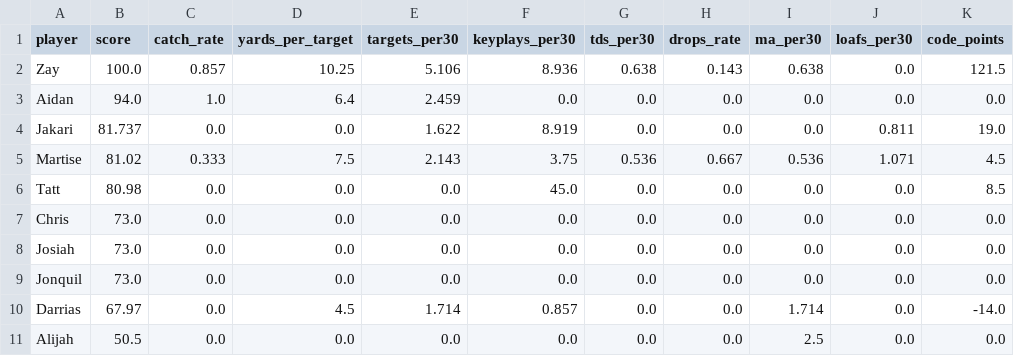
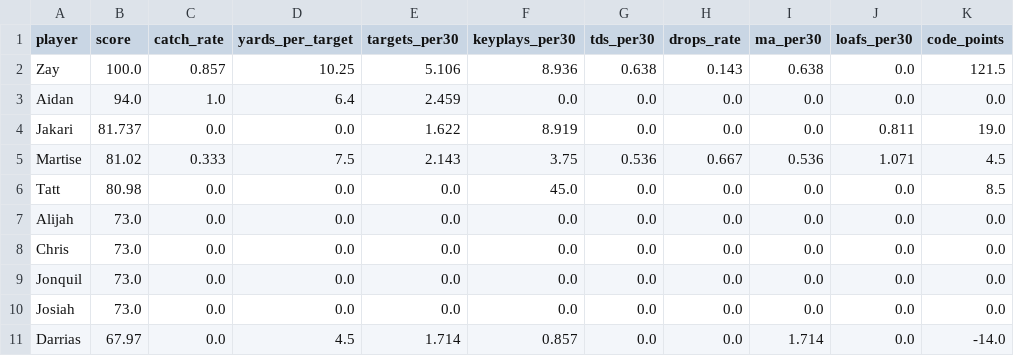
Before and after one commit to mitchelldawkinsjr/GH-Flim-Review, a CSV file: out/2026-2027/Wk1/results_Wk1_Holland_summary.csv, drawn as a sheet.

```diff
--- a/out/2026-2027/Wk1/results_Wk1_Holland_summary.csv
+++ b/out/2026-2027/Wk1/results_Wk1_Holland_summary.csv
@@ -6,6 +6,6 @@ Martise,81.02,0.333,7.5,2.143,3.75,0.536,0.667,0.536,1.071,4.5
 Tatt,80.98,0.0,0.0,0.0,45.0,0.0,0.0,0.0,0.0,8.5
+Alijah,73.0,0.0,0.0,0.0,0.0,0.0,0.0,0.0,0.0,0.0
 Chris,73.0,0.0,0.0,0.0,0.0,0.0,0.0,0.0,0.0,0.0
+Jonquil,73.0,0.0,0.0,0.0,0.0,0.0,0.0,0.0,0.0,0.0
 Josiah,73.0,0.0,0.0,0.0,0.0,0.0,0.0,0.0,0.0,0.0
-Jonquil,73.0,0.0,0.0,0.0,0.0,0.0,0.0,0.0,0.0,0.0
 Darrias,67.97,0.0,4.5,1.714,0.857,0.0,0.0,1.714,0.0,-14.0
-Alijah,50.5,0.0,0.0,0.0,0.0,0.0,0.0,2.5,0.0,0.0
```
Also changed, not shown: csv/2026-2027/Wk1_Holland.csv, out/2026-2027/Wk1/Wk1_Holland_prepared.csv, 38 other files.
